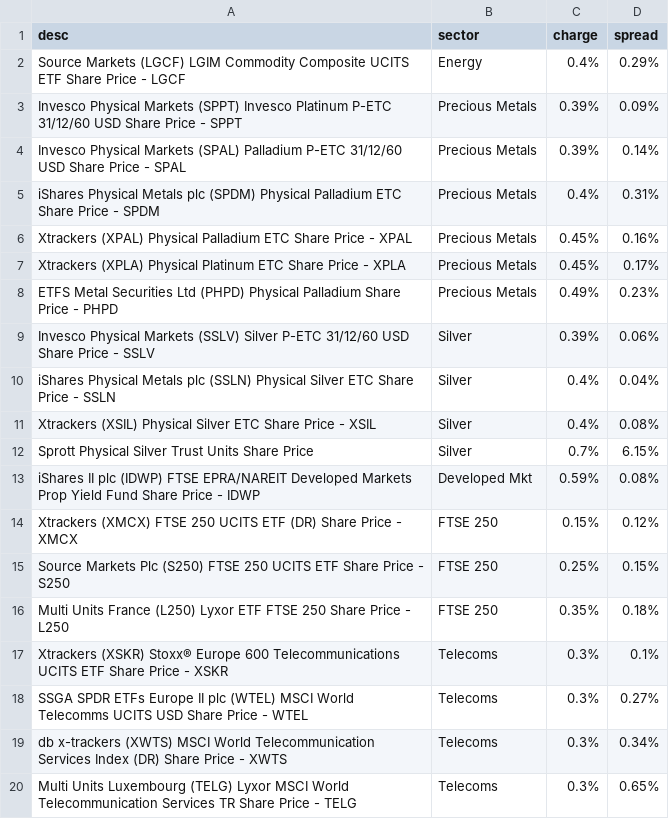
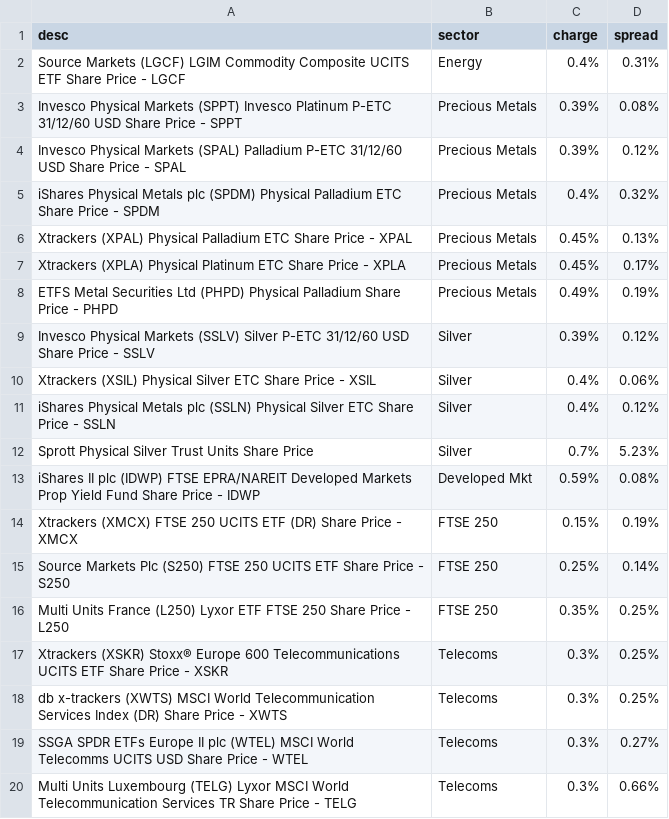
Before and after one commit to KqSMea8/picker, a CSV file: etfs.csv, drawn as a sheet.

```diff
--- a/etfs.csv
+++ b/etfs.csv
@@ -1,20 +1,20 @@
 desc,sector,charge,spread
-Source Markets (LGCF) LGIM Commodity Composite UCITS ETF Share Price - LGCF, Energy,0.4%,0.29%
-Invesco Physical Markets (SPPT) Invesco Platinum P-ETC 31/12/60 USD Share Price - SPPT, Precious Metals,0.39%,0.09%
-Invesco Physical Markets (SPAL) Palladium P-ETC 31/12/60 USD Share Price - SPAL, Precious Metals,0.39%,0.14%
-iShares Physical Metals plc (SPDM) Physical Palladium ETC Share Price - SPDM, Precious Metals,0.4%,0.31%
-Xtrackers (XPAL) Physical Palladium ETC Share Price - XPAL, Precious Metals,0.45%,0.16%
+Source Markets (LGCF) LGIM Commodity Composite UCITS ETF Share Price - LGCF, Energy,0.4%,0.31%
+Invesco Physical Markets (SPPT) Invesco Platinum P-ETC 31/12/60 USD Share Price - SPPT, Precious Metals,0.39%,0.08%
+Invesco Physical Markets (SPAL) Palladium P-ETC 31/12/60 USD Share Price - SPAL, Precious Metals,0.39%,0.12%
+iShares Physical Metals plc (SPDM) Physical Palladium ETC Share Price - SPDM, Precious Metals,0.4%,0.32%
+Xtrackers (XPAL) Physical Palladium ETC Share Price - XPAL, Precious Metals,0.45%,0.13%
 Xtrackers (XPLA) Physical Platinum ETC Share Price - XPLA, Precious Metals,0.45%,0.17%
-ETFS Metal Securities Ltd (PHPD) Physical Palladium Share Price - PHPD, Precious Metals,0.49%,0.23%
-Invesco Physical Markets (SSLV) Silver P-ETC 31/12/60 USD Share Price - SSLV, Silver,0.39%,0.06%
-iShares Physical Metals plc (SSLN) Physical Silver ETC Share Price - SSLN, Silver,0.4%,0.04%
-Xtrackers (XSIL) Physical Silver ETC Share Price - XSIL, Silver,0.4%,0.08%
-Sprott Physical Silver Trust Units Share Price, Silver,0.7%,6.15%
+ETFS Metal Securities Ltd (PHPD) Physical Palladium Share Price - PHPD, Precious Metals,0.49%,0.19%
+Invesco Physical Markets (SSLV) Silver P-ETC 31/12/60 USD Share Price - SSLV, Silver,0.39%,0.12%
+Xtrackers (XSIL) Physical Silver ETC Share Price - XSIL, Silver,0.4%,0.06%
+iShares Physical Metals plc (SSLN) Physical Silver ETC Share Price - SSLN, Silver,0.4%,0.12%
+Sprott Physical Silver Trust Units Share Price, Silver,0.7%,5.23%
 iShares II plc (IDWP) FTSE EPRA/NAREIT Developed Markets Prop Yield Fund Share Price - IDWP, Developed Mkt,0.59%,0.08%
-Xtrackers (XMCX) FTSE 250 UCITS ETF (DR) Share Price - XMCX, FTSE 250,0.15%,0.12%
-Source Markets Plc (S250) FTSE 250 UCITS ETF Share Price - S250, FTSE 250,0.25%,0.15%
-Multi Units France (L250) Lyxor ETF FTSE 250 Share Price - L250, FTSE 250,0.35%,0.18%
-Xtrackers (XSKR) Stoxx® Europe 600 Telecommunications UCITS ETF Share Price - XSKR, Telecoms,0.3%,0.1%
+Xtrackers (XMCX) FTSE 250 UCITS ETF (DR) Share Price - XMCX, FTSE 250,0.15%,0.19%
+Source Markets Plc (S250) FTSE 250 UCITS ETF Share Price - S250, FTSE 250,0.25%,0.14%
+Multi Units France (L250) Lyxor ETF FTSE 250 Share Price - L250, FTSE 250,0.35%,0.25%
+Xtrackers (XSKR) Stoxx® Europe 600 Telecommunications UCITS ETF Share Price - XSKR, Telecoms,0.3%,0.25%
+db x-trackers (XWTS) MSCI World Telecommunication Services Index (DR) Share Price - XWTS, Telecoms,0.3%,0.25%
 SSGA SPDR ETFs Europe II plc (WTEL) MSCI World Telecomms UCITS USD Share Price - WTEL, Telecoms,0.3%,0.27%
-db x-trackers (XWTS) MSCI World Telecommunication Services Index (DR) Share Price - XWTS, Telecoms,0.3%,0.34%
-Multi Units Luxembourg (TELG) Lyxor MSCI World Telecommunication Services TR Share Price - TELG, Telecoms,0.3%,0.65%
+Multi Units Luxembourg (TELG) Lyxor MSCI World Telecommunication Services TR Share Price - TELG, Telecoms,0.3%,0.66%
```
Also changed, not shown: etf_details.csv, invtrust_details.csv, 3 other files.
